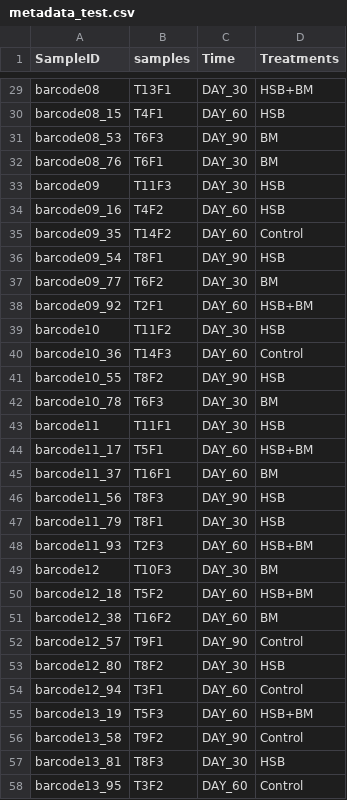
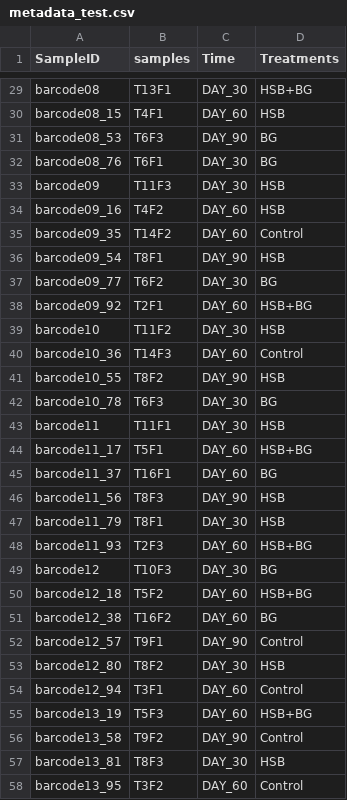
Before and after one commit to aubclsc0239/Microbiome_ONT_2025, a CSV file: R_data/metadata_test.csv, drawn as a sheet; only a part is shown, gaps mark what is left out; the diff covers the shown part only; the diff names each change by its address in the sheet, - before the commit and + after, or states it on an @@ line.

```diff
--- a/R_data/metadata_test.csv
+++ b/R_data/metadata_test.csv
-D29 (Treatments): HSB+BM
+D29 (Treatments): HSB+BG
-D31:D32 (Treatments): BM
+D31:D32 (Treatments): BG
-D37 (Treatments): BM
+D37 (Treatments): BG
-D38 (Treatments): HSB+BM
+D38 (Treatments): HSB+BG
-D42 (Treatments): BM
+D42 (Treatments): BG
-D44 (Treatments): HSB+BM
+D44 (Treatments): HSB+BG
-D45 (Treatments): BM
+D45 (Treatments): BG
-D48 (Treatments): HSB+BM
+D48 (Treatments): HSB+BG
-D49 (Treatments): BM
+D49 (Treatments): BG
-D50 (Treatments): HSB+BM
+D50 (Treatments): HSB+BG
-D51 (Treatments): BM
+D51 (Treatments): BG
-D55 (Treatments): HSB+BM
+D55 (Treatments): HSB+BG
```
Also changed, not shown: 40 edited cells elsewhere in this file, 17 other files.
